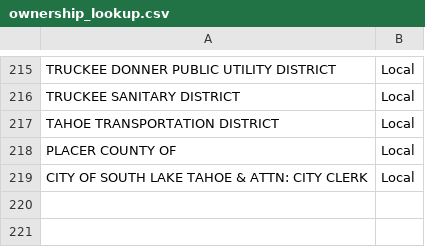
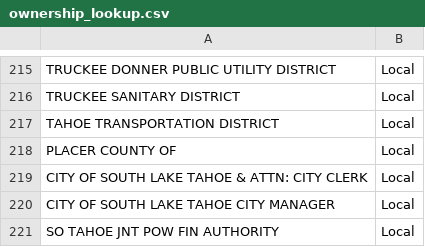
Before and after one commit to trpa-agency/ParcelUpdate, a CSV file: ownership_lookup.csv, drawn as a sheet; only a part is shown, gaps mark what is left out.

Commit message:
Update ownership_lookup.csv

```diff
--- a/ownership_lookup.csv
+++ b/ownership_lookup.csv
@@ -219 +219,3 @@ PLACER COUNTY OF,Local
 CITY OF SOUTH LAKE TAHOE & ATTN: CITY CLERK,Local
+CITY OF SOUTH LAKE TAHOE CITY MANAGER,Local
+SO TAHOE JNT POW FIN AUTHORITY,Local
```
